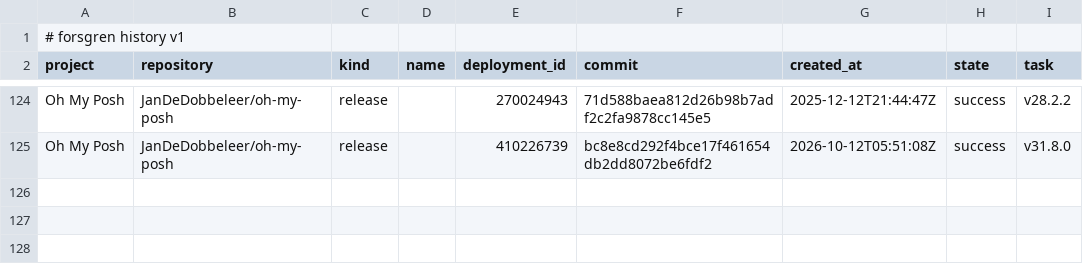
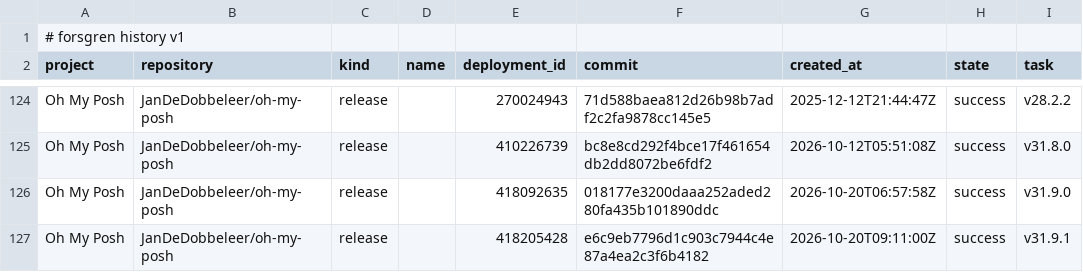
Before and after one commit to JanDeDobbeleer/forsgren, a CSV file: data/deployments.csv, drawn as a sheet; only a part is shown, gaps mark what is left out; the diff names each change by its address in the sheet, - before the commit and + after, or states it on an @@ line.

```diff
--- a/data/deployments.csv
+++ b/data/deployments.csv
+row 126: Oh My Posh | JanDeDobbeleer/oh-my-posh | release |  | 418092635 | 018177e3200daaa252aded280fa435b101890ddc | 2026-10-20T06:57:58Z | success | v31.9.0
+row 127: Oh My Posh | JanDeDobbeleer/oh-my-posh | release |  | 418205428 | e6c9eb7796d1c903c7944c4e87a4ea2c3f6b4182 | 2026-10-20T09:11:00Z | success | v31.9.1
```
Also changed, not shown: data/commits.csv, 1 other file.
